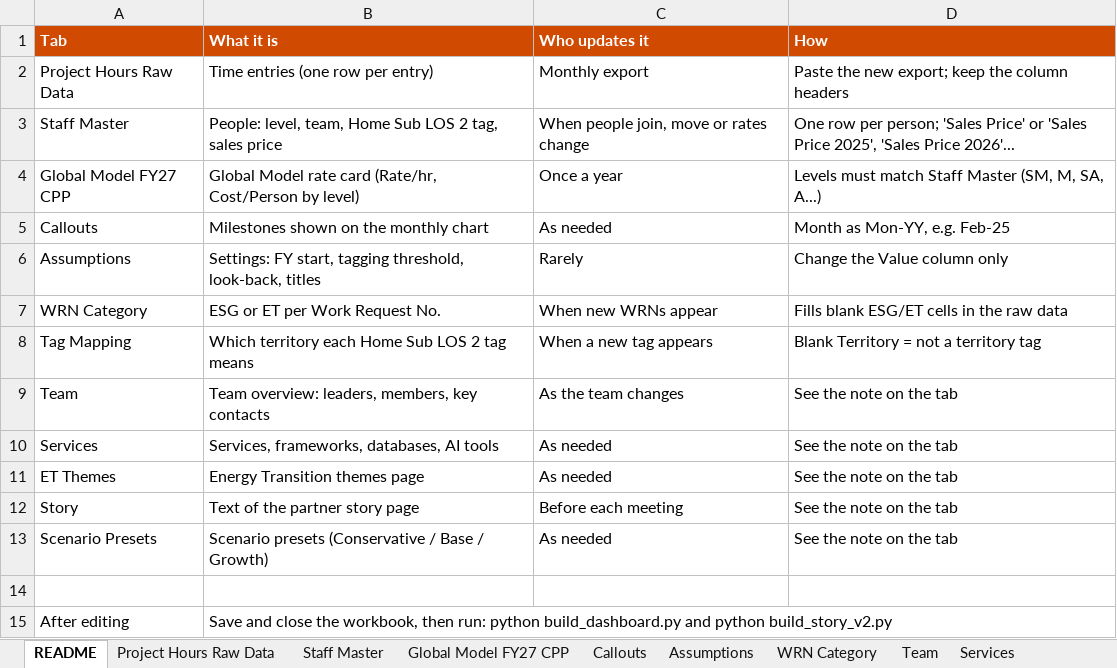
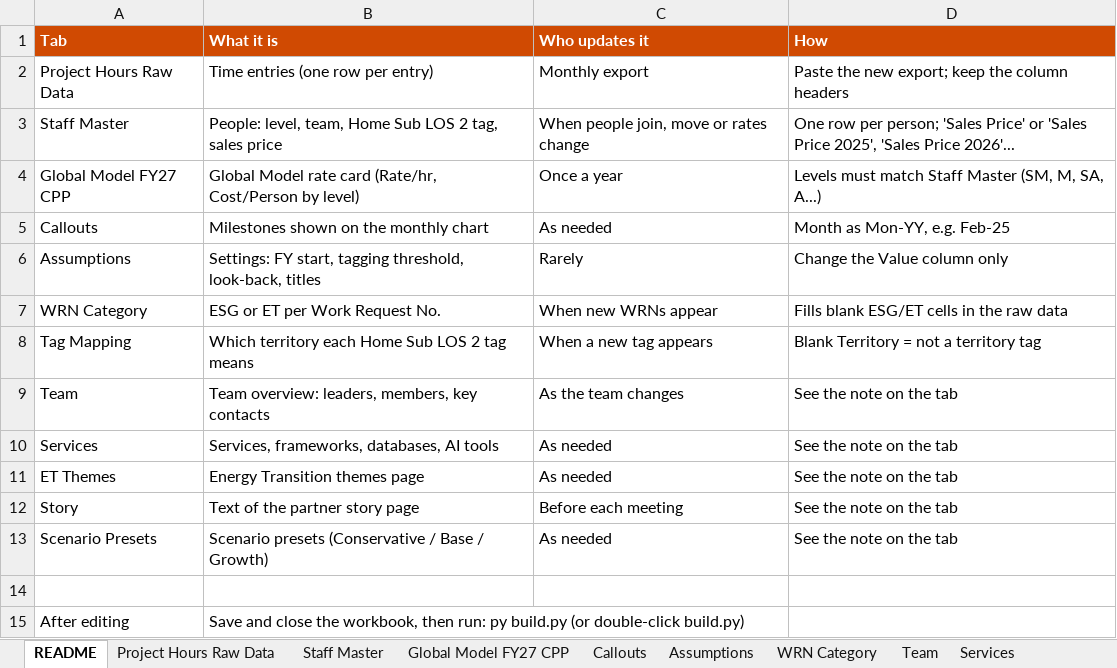
Before and after one commit to 21Charan/Deals_Bio_Claude, an Excel workbook: esg-territory-dashboard/ESG_Hours_Sample.xlsx, sheet README, drawn as a sheet; values as stored, in another font and other column widths than the file's, no borders; the diff names each change by its address in the sheet, - before the commit and + after, or states it on an @@ line.

```diff
--- a/esg-territory-dashboard/ESG_Hours_Sample.xlsx (sheet README)
+++ b/esg-territory-dashboard/ESG_Hours_Sample.xlsx (sheet README)
-B15 (What it is): …then run: python build_dashboard.py and python build_story_v2.py
+B15 (What it is): …then run: py build.py (or double-click build.py)
```
Also changed, not shown: 12 other files.
